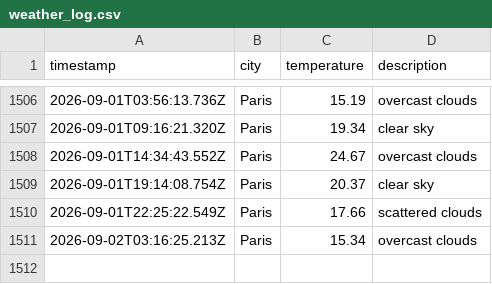
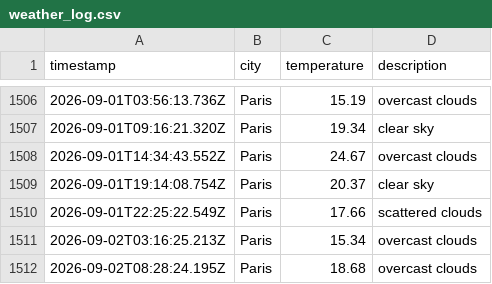
Before and after one commit to KirubaJ05/weatherAppTest, a CSV file: data/weather_log.csv, drawn as a sheet; only a part is shown, gaps mark what is left out.

```diff
--- a/data/weather_log.csv
+++ b/data/weather_log.csv
@@ -1511 +1511,2 @@ timestamp,city,temperature,description
 2026-09-02T03:16:25.213Z,Paris,15.34,overcast clouds
+2026-09-02T08:28:24.195Z,Paris,18.68,overcast clouds
```
Also changed, not shown: 1 other file.
